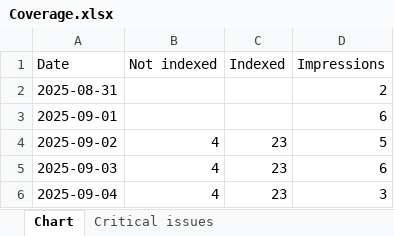
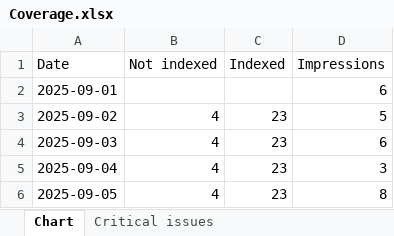
Before and after one commit to HEATLabs/HEAT-Labs-Configs, an Excel workbook: gsc-export-old/Coverage.xlsx, sheet Chart, drawn as a sheet; only a part is shown; the shorter side is filled out with more unchanged rows; values as stored, in another font and other column widths than the file's, no borders; the diff names each change by its address in the sheet, - before the commit and + after, or states it on an @@ line.

```diff
--- a/gsc-export-old/Coverage.xlsx (sheet Chart)
+++ b/gsc-export-old/Coverage.xlsx (sheet Chart)
-row 2: 2025-08-31 |  |  | 2
```
Also changed, not shown: gsc-export-old/HTTPS.xlsx, gsc-export-old/Video-Indexing.xlsx, 1 other file.
